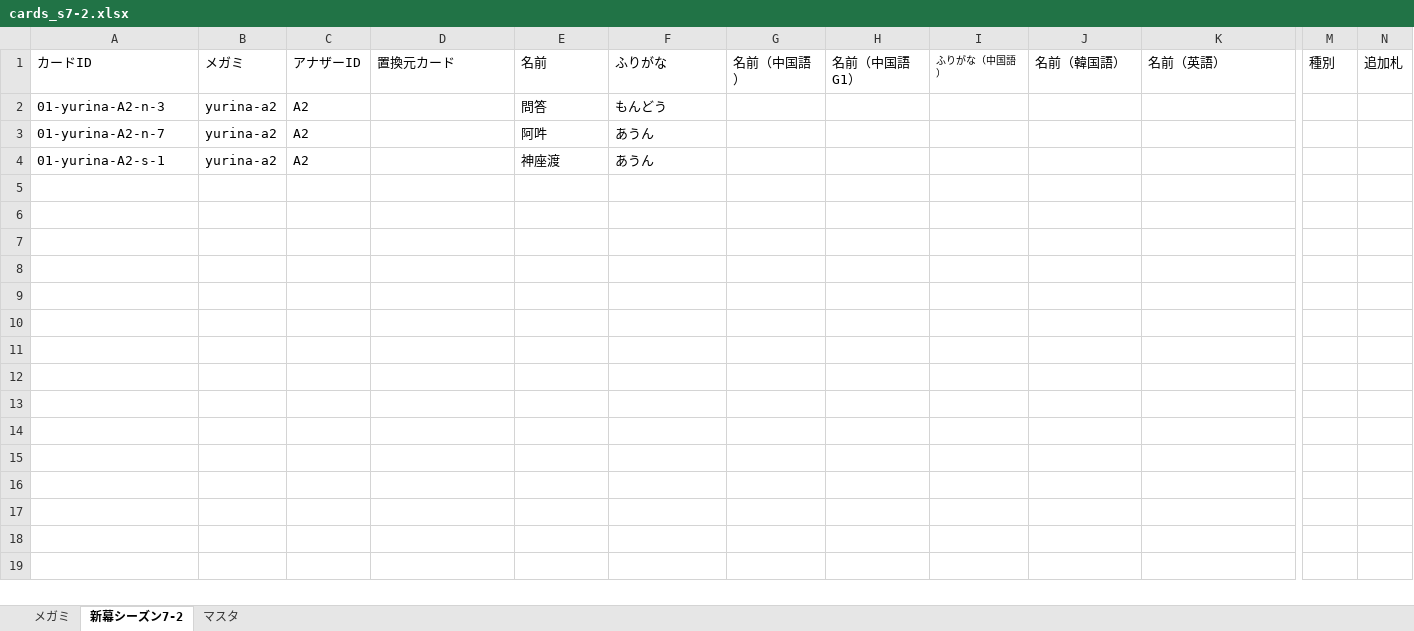
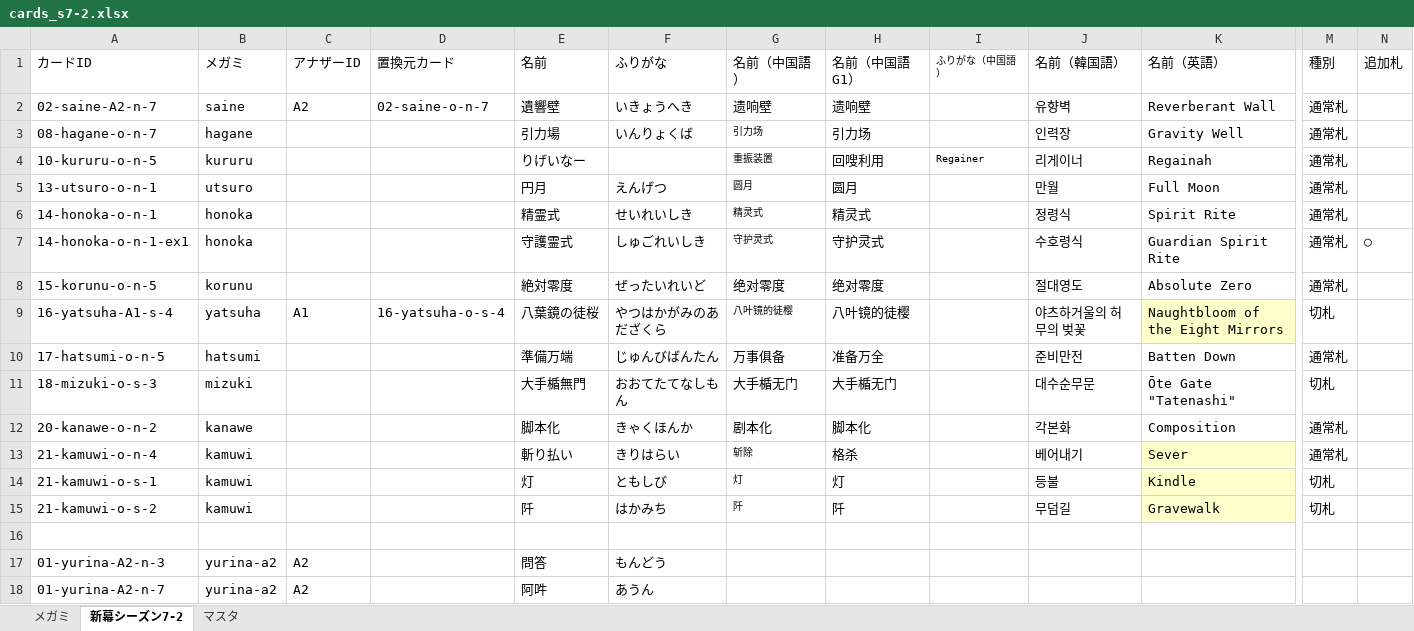
Before and after one commit to tetradice/furuyoni-data, an Excel workbook: sheet/cards_s7-2.xlsx, sheet 新幕シーズン7-2, drawn as a sheet; only a part is shown, gaps mark what is left out; the shorter side is filled out with more unchanged rows; values as stored, in another font and other column widths than the file's, no borders; rows hold the shown columns only; the diff names each change by its address in the sheet, - before the commit and + after, or states it on an @@ line.

```diff
--- a/sheet/cards_s7-2.xlsx (sheet 新幕シーズン7-2)
+++ b/sheet/cards_s7-2.xlsx (sheet 新幕シーズン7-2)
+row 2: 02-saine-A2-n-7 | saine | A2 | 02-saine-o-n-7 | 遺響壁 | いきょうへき | 遗响壁 | 遗响壁 |  | 유향벽 | Reverberant Wall | 通常札
+row 3: 08-hagane-o-n-7 | hagane |  |  | 引力場 | いんりょくば | 引力场 | 引力场 |  | 인력장 | Gravity Well | 通常札
+row 4: 10-kururu-o-n-5 | kururu |  |  | りげいなー |  | 重振装置 | 回嗖利用 | Regainer | 리게이너 | Regainah | 通常札
+row 5: 13-utsuro-o-n-1 | utsuro |  |  | 円月 | えんげつ | 圆月 | 圆月 |  | 만월 | Full Moon | 通常札
+row 6: 14-honoka-o-n-1 | honoka |  |  | 精霊式 | せいれいしき | 精灵式 | 精灵式 |  | 정령식 | Spirit Rite | 通常札
+row 7: 14-honoka-o-n-1-ex1 | honoka |  |  | 守護霊式 | しゅごれいしき | 守护灵式 | 守护灵式 |  | 수호령식 | Guardian Spirit Rite | 通常札 | ○
+row 8: 15-korunu-o-n-5 | korunu |  |  | 絶対零度 | ぜったいれいど | 绝对零度 | 绝对零度 |  | 절대영도 | Absolute Zero | 通常札
+row 9: 16-yatsuha-A1-s-4 | yatsuha | A1 | 16-yatsuha-o-s-4 | 八葉鏡の徒桜 | やつはかがみのあだざくら | 八叶镜的徒樱 | 八叶镜的徒樱 |  | 야츠하거울의 허무의 벚꽃 | Naughtbloom of the Eight Mirrors | 切札
+row 10: 17-hatsumi-o-n-5 | hatsumi |  |  | 準備万端 | じゅんびばんたん | 万事俱备 | 准备万全 |  | 준비만전 | Batten Down | 通常札
+row 11: 18-mizuki-o-s-3 | mizuki |  |  | 大手楯無門 | おおてたてなしもん | 大手楯无门 | 大手楯无门 |  | 대수순무문 | Ōte Gate "Tatenashi" | 切札
+row 12: 20-kanawe-o-n-2 | kanawe |  |  | 脚本化 | きゃくほんか | 剧本化 | 脚本化 |  | 각본화 | Composition | 通常札
+row 13: 21-kamuwi-o-n-4 | kamuwi |  |  | 斬り払い | きりはらい | 斩除 | 格杀 |  | 베어내기 | Sever | 通常札
+row 14: 21-kamuwi-o-s-1 | kamuwi |  |  | 灯 | ともしび | 灯 | 灯 |  | 등불 | Kindle | 切札
+row 15: 21-kamuwi-o-s-2 | kamuwi |  |  | 阡 | はかみち | 阡 | 阡 |  | 무덤길 | Gravewalk | 切札
+row 16: (empty)
```
Also changed, not shown: 1 other file.
